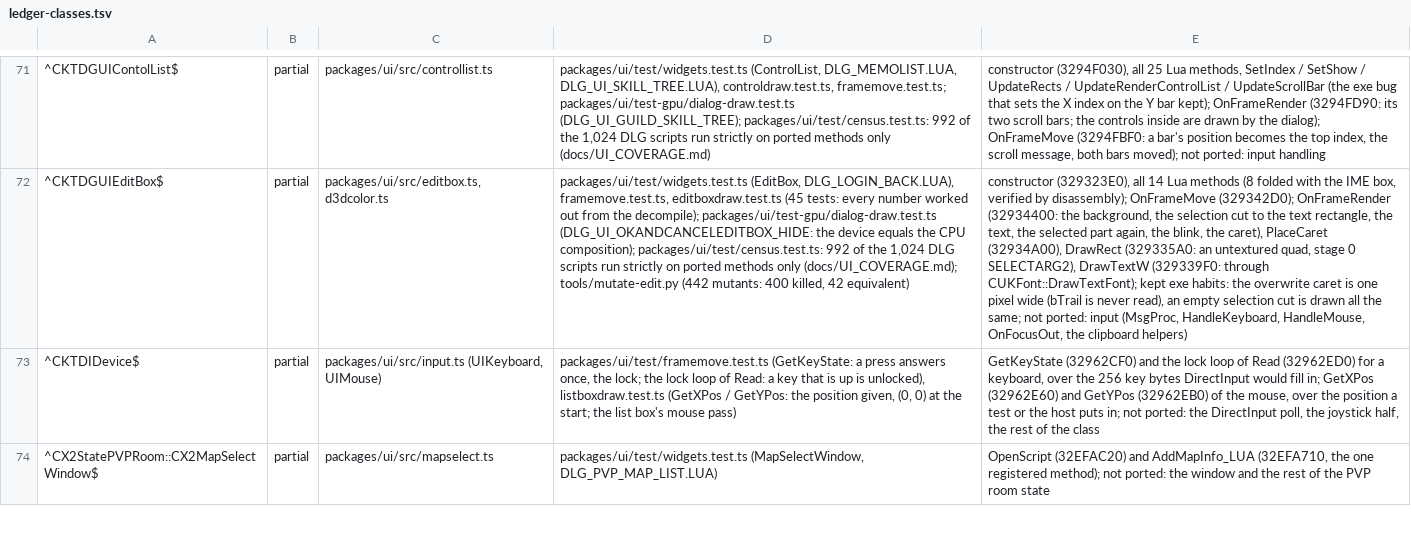
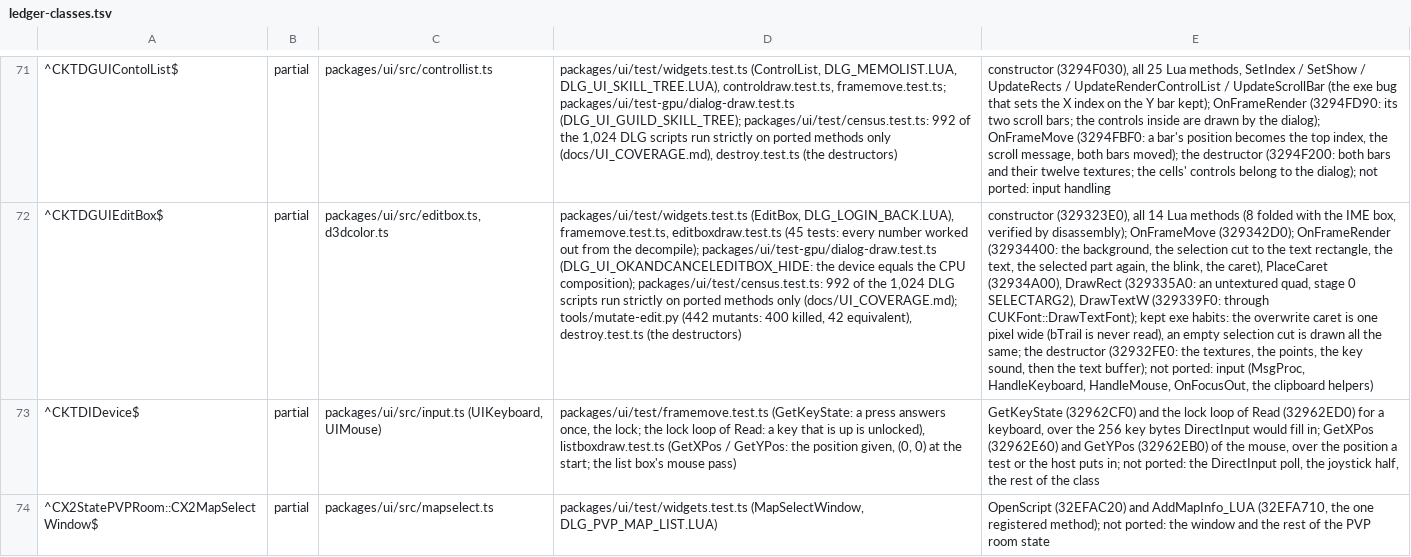
Before and after one commit to chuccb/Els_HK_2014-03-13, a TSV file: docs/ledger-classes.tsv, drawn as a sheet; only a part is shown, gaps mark what is left out; the diff covers the shown part only; the diff names each change by its address in the sheet, - before the commit and + after, or states it on an @@ line.

Commit message:
docs: FINDINGS 17.21 (the controls' destructors), README / ROADMAP / ARCHITECTURE / ledger
17.21 records E4b: the destructor of every control class and its address, a
release as CloseDevice + null, the walks of std::map<int, ...> in key order,
the auto-delete flow of OnFrameMove, the exe's leaks that are kept, and the
census that destroys all 1,001 dialogs (9,707 controls) after all scripts ran:
0 throws, 0 stray closes, 0 textures or render targets left, 416 sound
references left that are exactly the exe's own leaks.  Checks: 60 tests in
destroy.test.ts and tools/mutate-destroy.py, whose full run is 415 mutants:
412 killed, 3 equivalent (each with a reason).

README, ROADMAP and ARCHITECTURE no longer say the destructors throw and list
mutate-destroy; docs/ledger-classes.tsv gets the destructor addresses per
class (LEDGER.md and the generated table follow); UI_COVERAGE.md has the new
"Destruction" section.

Co-authored-by: arena-agent <arena-agent@users.noreply.github.com>

Co-authored-by: arena-agent <297053741+arena-agent@users.noreply.github.com>

```diff
--- a/docs/ledger-classes.tsv
+++ b/docs/ledger-classes.tsv
-D71: …methods only (docs/UI_COVERAGE.md)
+D71: …methods only (docs/UI_COVERAGE.md), destroy.test.ts (the destructors)
-E71: …bars moved); not ported:…
+E71: …bars moved); the destructor (3294F200: both bars and their twelve textures; the cells' controls belong to the dialog); not ported:…
-D72: …killed, 42 equivalent)
+D72: …killed, 42 equivalent), destroy.test.ts (the destructors)
-E72: …the same; not ported:…
+E72: …the same; the destructor (32932FE0: the textures, the points, the key sound, then the text buffer); not ported:…
```
Also changed, not shown: 32 edited cells elsewhere in this file, docs/ledger-classes.generated.tsv, 6 other files.
